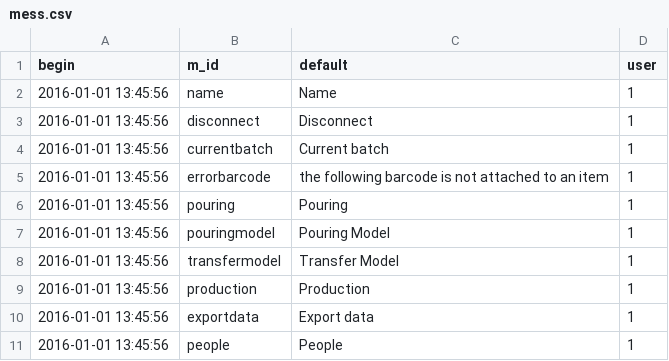
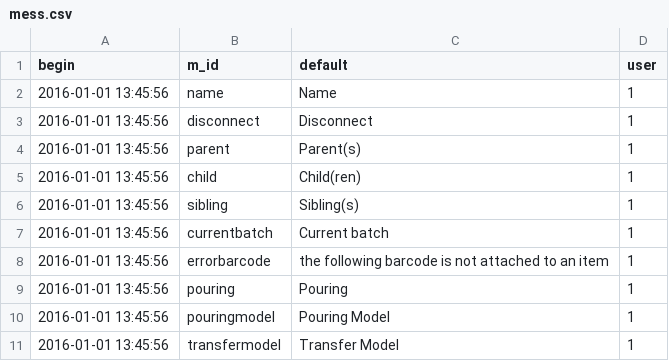
Before and after one commit to AKUINO/ELSA, a CSV file: csv/mess.csv, drawn as a sheet; only a part is shown; the shorter side is filled out with more unchanged rows.

Commit message:
ajout de vocabulaire

```diff
--- a/csv/mess.csv
+++ b/csv/mess.csv
@@ -3,2 +3,5 @@ begin	m_id	default	user
 2016-01-01 13:45:56	disconnect	Disconnect	1
+2016-01-01 13:45:56	parent	Parent(s)	1
+2016-01-01 13:45:56	child	Child(ren)	1
+2016-01-01 13:45:56	sibling	Sibling(s)	1
 2016-01-01 13:45:56	currentbatch	Current batch	1
```
